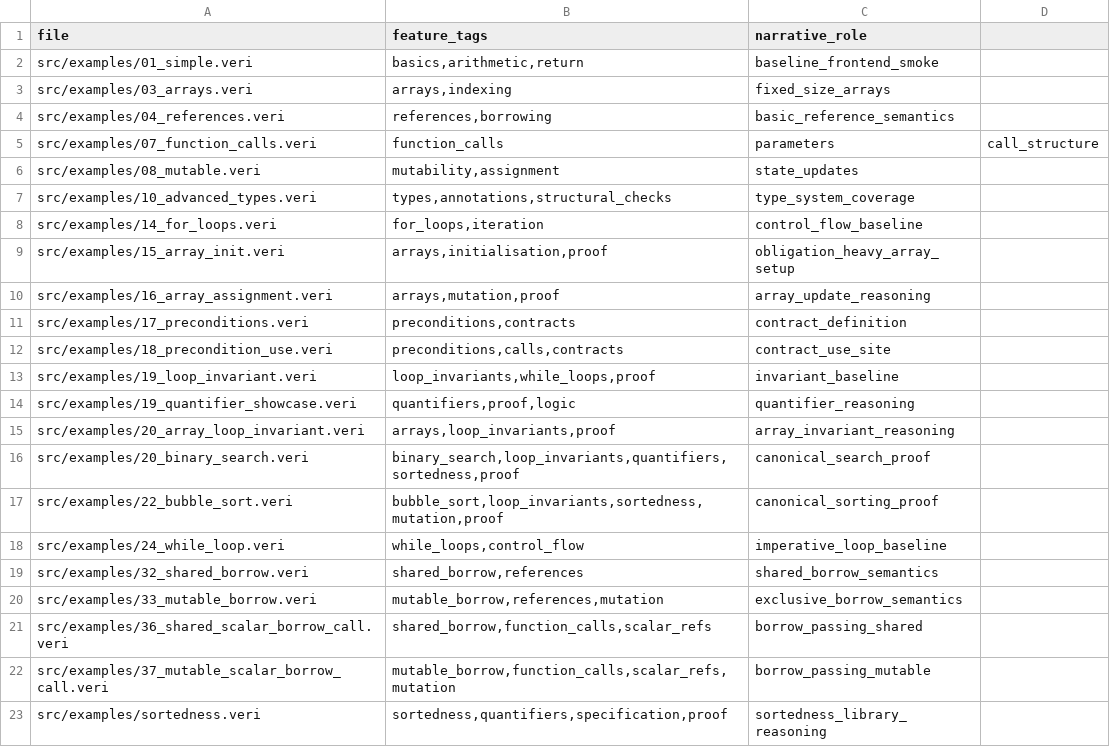
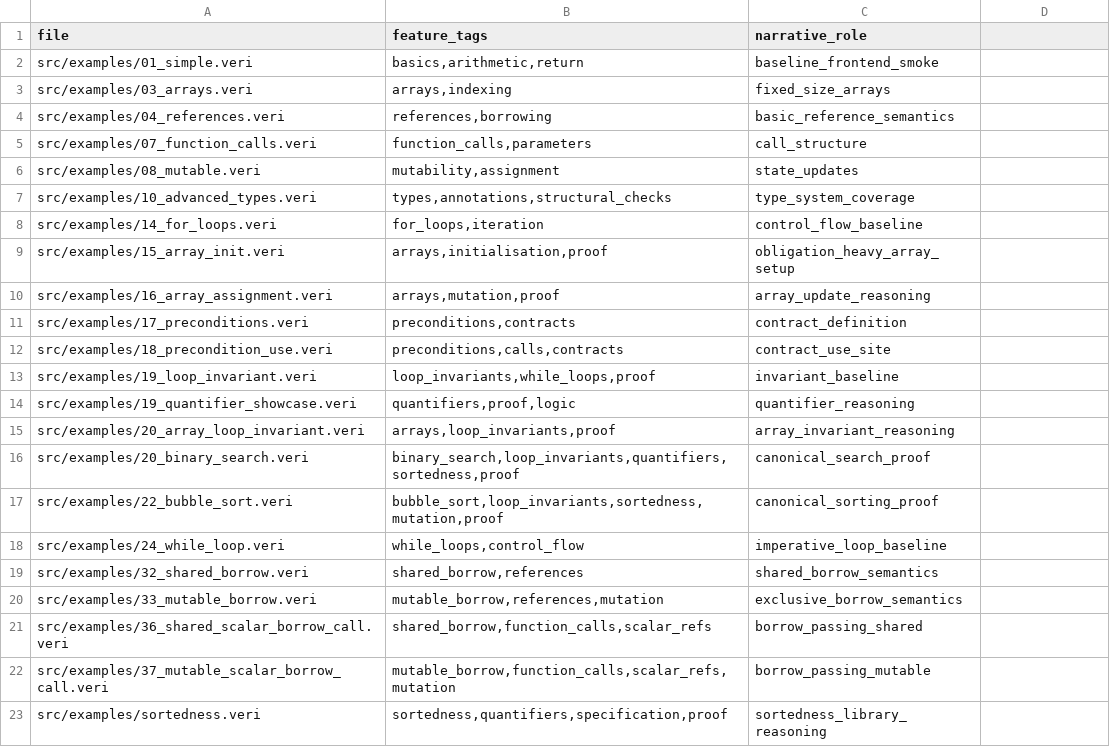
Before and after one commit to Athena-E/veritas, a TSV file: eval/feature_tags.tsv, drawn as a sheet.

Commit message:
feat: emit eval run artefacts with diagnostics, summaries, tags

```diff
--- a/eval/feature_tags.tsv
+++ b/eval/feature_tags.tsv
@@ -4,3 +4,3 @@ src/examples/03_arrays.veri	arrays,indexing	fixed_size_arrays
 src/examples/04_references.veri	references,borrowing	basic_reference_semantics
-src/examples/07_function_calls.veri	function_calls	parameters	call_structure
+src/examples/07_function_calls.veri	function_calls,parameters	call_structure
 src/examples/08_mutable.veri	mutability,assignment	state_updates
```
Also changed, not shown: 1 other file.
